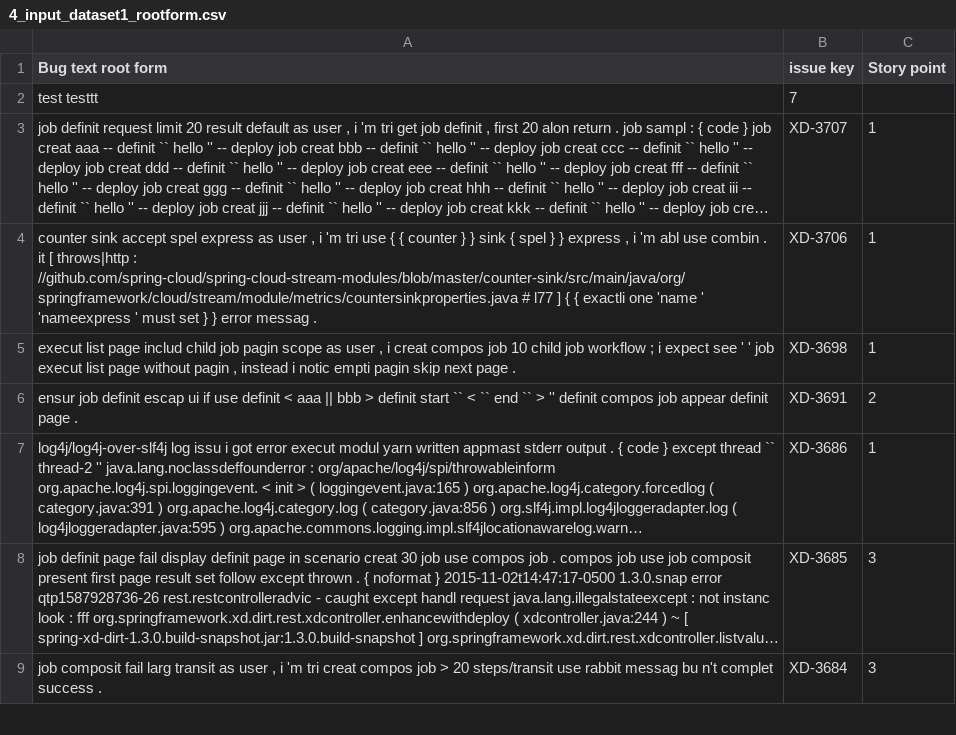
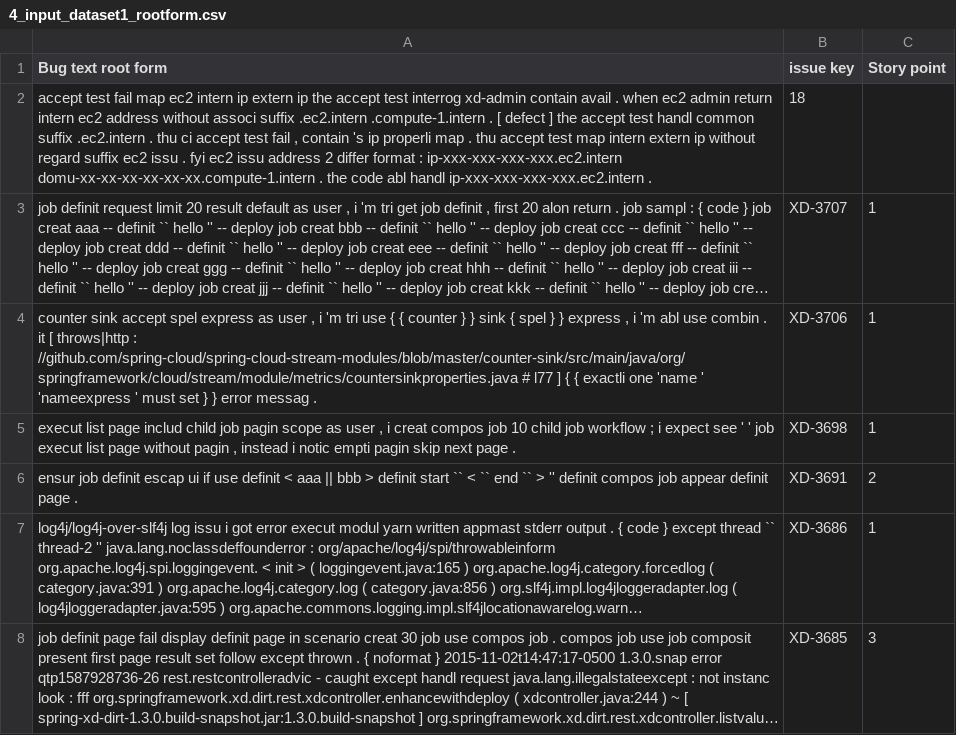
Before and after one commit to kelumsampath/FYP_FLASK_Back, a CSV file: csv/SinglePrediction/4_input_dataset1_rootform.csv, drawn as a sheet; only a part is shown; the shorter side is filled out with more unchanged rows; long unchanged cells end in …; removed rows and columns are numbered as before the commit, all else as after; the diff names each change by its address in the sheet, - before the commit and + after, or states it on an @@ line.

```diff
--- a/csv/SinglePrediction/4_input_dataset1_rootform.csv
+++ b/csv/SinglePrediction/4_input_dataset1_rootform.csv
-row 2: test testtt | 7
+row 2: accept test fail map ec2 intern ip extern ip the accept test interrog xd-admin contain avail . when ec2 admin return intern ec2 address without associ suffix .ec2.intern .compute-1.intern . [ defect ] the accept test handl common suffix .ec2.intern . thu ci accept test fail , contain 's ip properli map . thu accept test map intern extern ip without regard suffix ec2 issu . fyi ec2 issu address 2 differ format : ip-xxx-xxx-xxx-xxx.ec2.intern domu-xx-xx-xx-xx-xx-xx.compute-1.intern . the code abl handl ip-xxx-xxx-xxx-xxx.ec2.intern . | 18
```
Also changed, not shown: csv/SinglePrediction/2_input_dataset.csv, csv/SinglePrediction/3_input_dataset1.csv, 6 other files.
